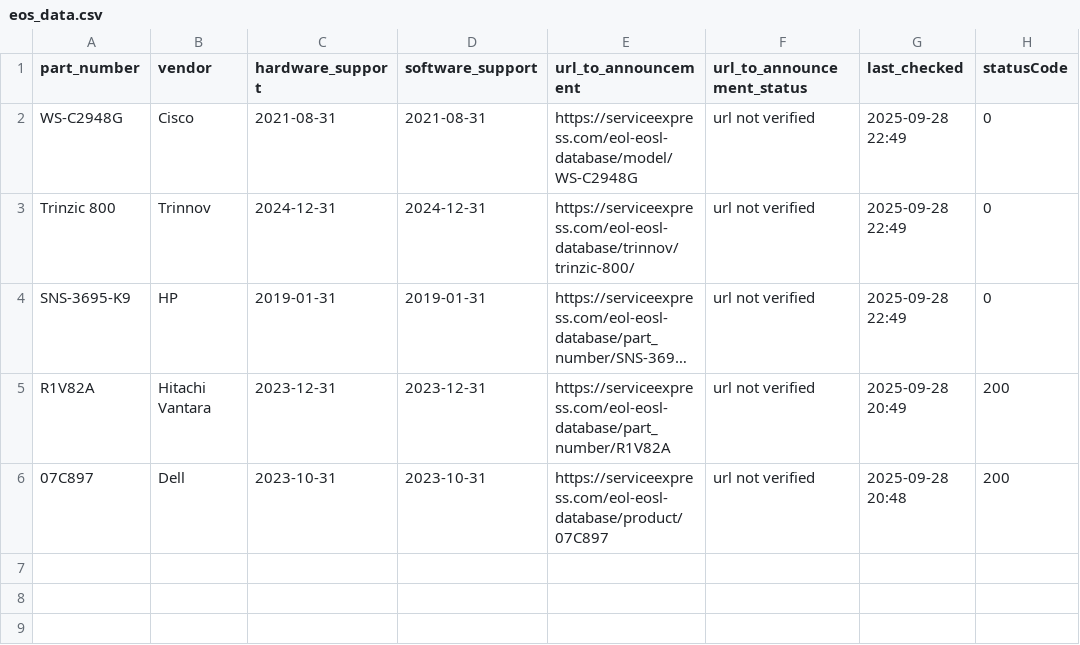
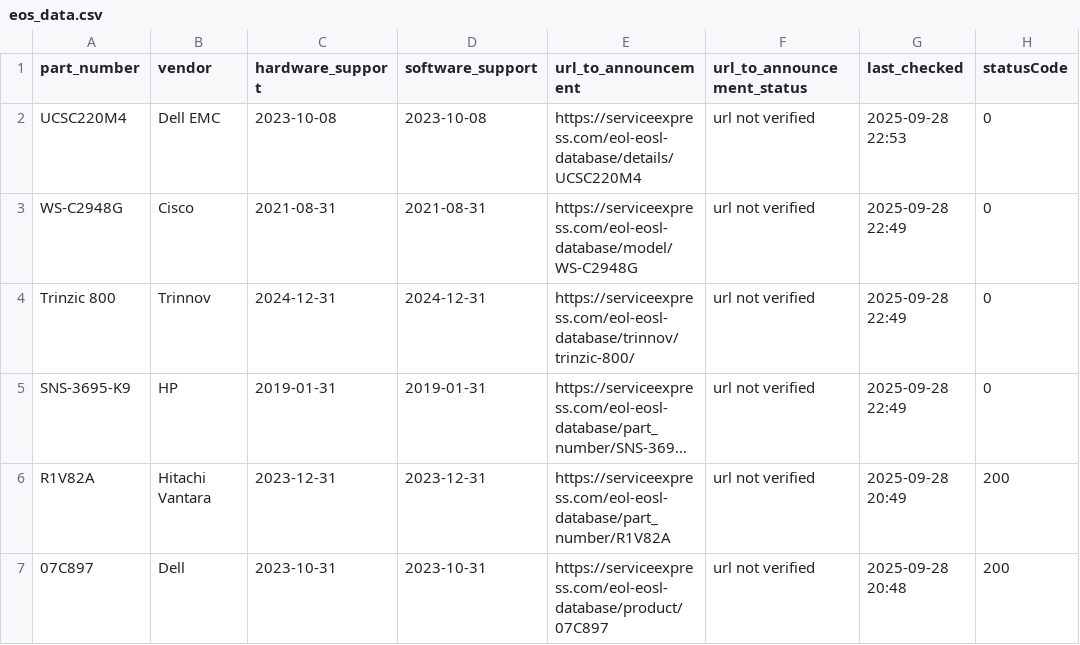
Before and after one commit to manelzz/eos-agent, a CSV file: data/eos_data.csv, drawn as a sheet; long unchanged cells end in ….

Commit message:
Update EOS info (JSON + CSV + last-check)

```diff
--- a/data/eos_data.csv
+++ b/data/eos_data.csv
@@ -1,2 +1,3 @@
 part_number,vendor,hardware_support,software_support,url_to_announcement,url_to_announcement_status,last_checked,statusCode
+UCSC220M4,Dell EMC,2023-10-08,2023-10-08,https://serviceexpress.com/eol-eosl-database/details/UCSC220M4,url not verified,2025-09-28 22:53,0
 WS-C2948G,Cisco,2021-08-31,2021-08-31,https://serviceexpress.com/eol-eosl-database/model/WS-C2948G,url not verified,2025-09-28 22:49,0
```
Also changed, not shown: 2 other files.
